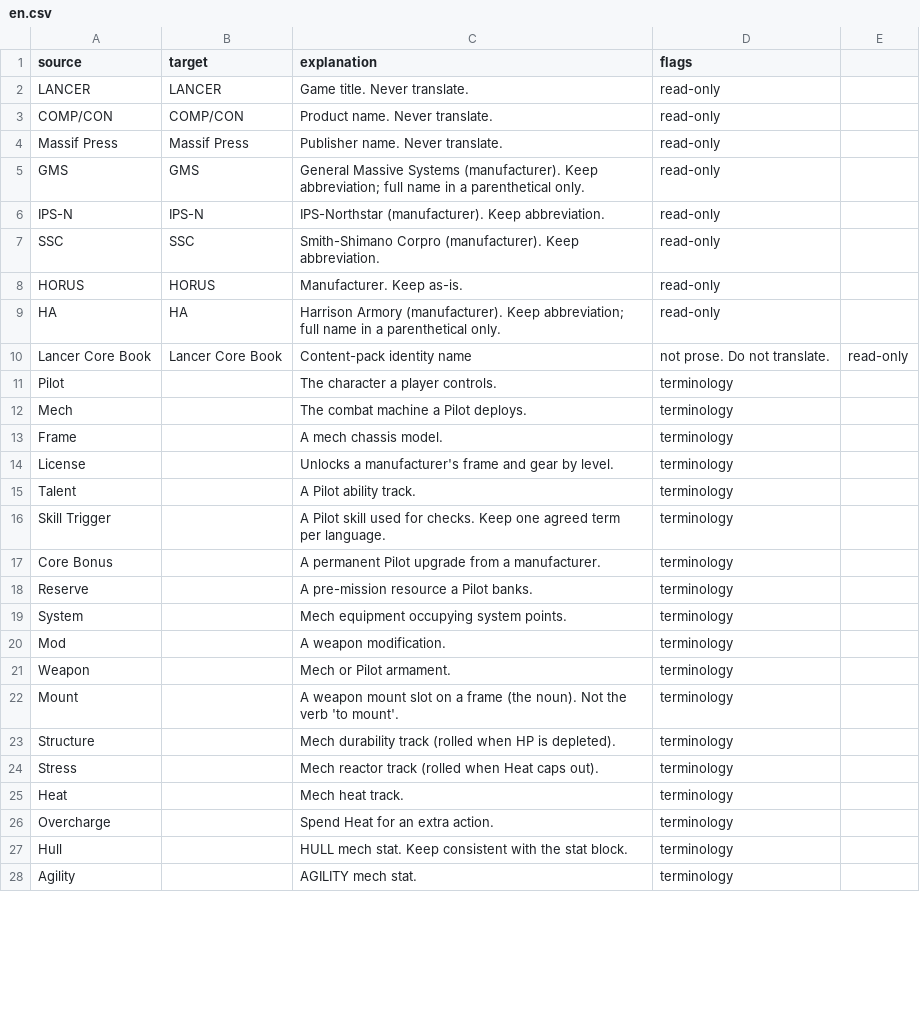
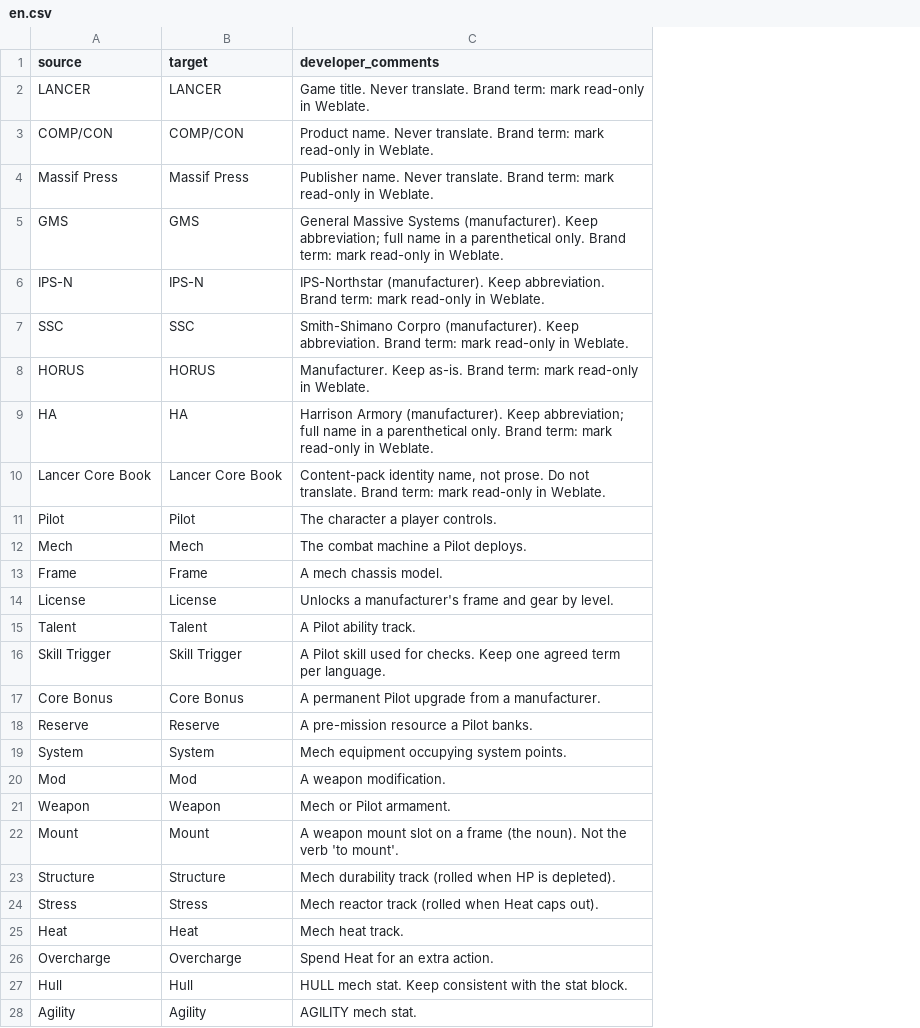
Before and after one commit to massif-press/compcon-locales, a CSV file: glossary/en.csv, drawn as a sheet; only a part is shown; the diff covers the shown part only; the diff names each change by its address in the sheet, - before the commit and + after, or states it on an @@ line.

Commit message:
fix glossary headers

```diff
--- a/glossary/en.csv
+++ b/glossary/en.csv
-column D (flags), rows 2-28: read-only | read-only | read-only | read-only | read-only | read-only | read-only | read-only | not prose. Do not translate. | terminology | terminology | terminology | terminology | terminology | terminology | terminology | terminology | terminology | terminology | terminology | terminology | terminology | terminology | terminology | terminology | terminology | terminology
-column E, row 10: read-only
-C1: explanation
+C1: developer_comments
-C2 (developer_comments): …Never translate.
+C2 (developer_comments): …Never translate. Brand term: mark read-only in Weblate.
-C3 (developer_comments): …Never translate.
+C3 (developer_comments): …Never translate. Brand term: mark read-only in Weblate.
-C4 (developer_comments): …Never translate.
+C4 (developer_comments): …Never translate. Brand term: mark read-only in Weblate.
-C5 (developer_comments): …parenthetical only.
+C5 (developer_comments): …parenthetical only. Brand term: mark read-only in Weblate.
-C6 (developer_comments): …Keep abbreviation.
+C6 (developer_comments): …Keep abbreviation. Brand term: mark read-only in Weblate.
-C7 (developer_comments): …Keep abbreviation.
+C7 (developer_comments): …Keep abbreviation. Brand term: mark read-only in Weblate.
-C8 (developer_comments): Manufacturer. Keep as-is.
+C8 (developer_comments): Manufacturer. Keep as-is. Brand term: mark read-only in Weblate.
-C9 (developer_comments): …parenthetical only.
+C9 (developer_comments): …parenthetical only. Brand term: mark read-only in Weblate.
-C10 (developer_comments): Content-pack identity name
+C10 (developer_comments): Content-pack identity name, not prose. Do not translate. Brand term: mark read-only in Weblate.
-B11 (target): (empty)
+B11 (target): Pilot
-B12 (target): (empty)
+B12 (target): Mech
-B13 (target): (empty)
+B13 (target): Frame
-B14 (target): (empty)
+B14 (target): License
-B15 (target): (empty)
+B15 (target): Talent
-B16 (target): (empty)
+B16 (target): Skill Trigger
-B17 (target): (empty)
+B17 (target): Core Bonus
-B18 (target): (empty)
+B18 (target): Reserve
-B19 (target): (empty)
+B19 (target): System
-B20 (target): (empty)
+B20 (target): Mod
-B21 (target): (empty)
+B21 (target): Weapon
-B22 (target): (empty)
+B22 (target): Mount
-B23 (target): (empty)
+B23 (target): Structure
-B24 (target): (empty)
+B24 (target): Stress
-B25 (target): (empty)
+B25 (target): Heat
-B26 (target): (empty)
+B26 (target): Overcharge
-B27 (target): (empty)
+B27 (target): Hull
-B28 (target): (empty)
+B28 (target): Agility
```
Also changed, not shown: 13 edited cells elsewhere in this file, 1 other file.
